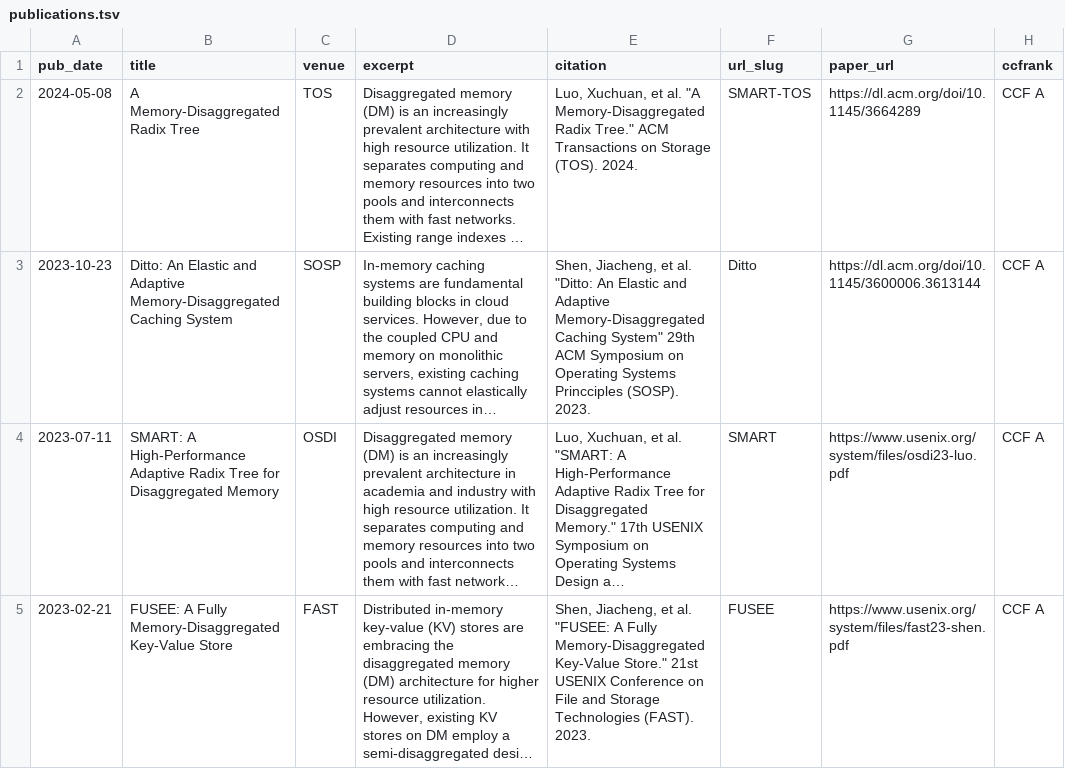
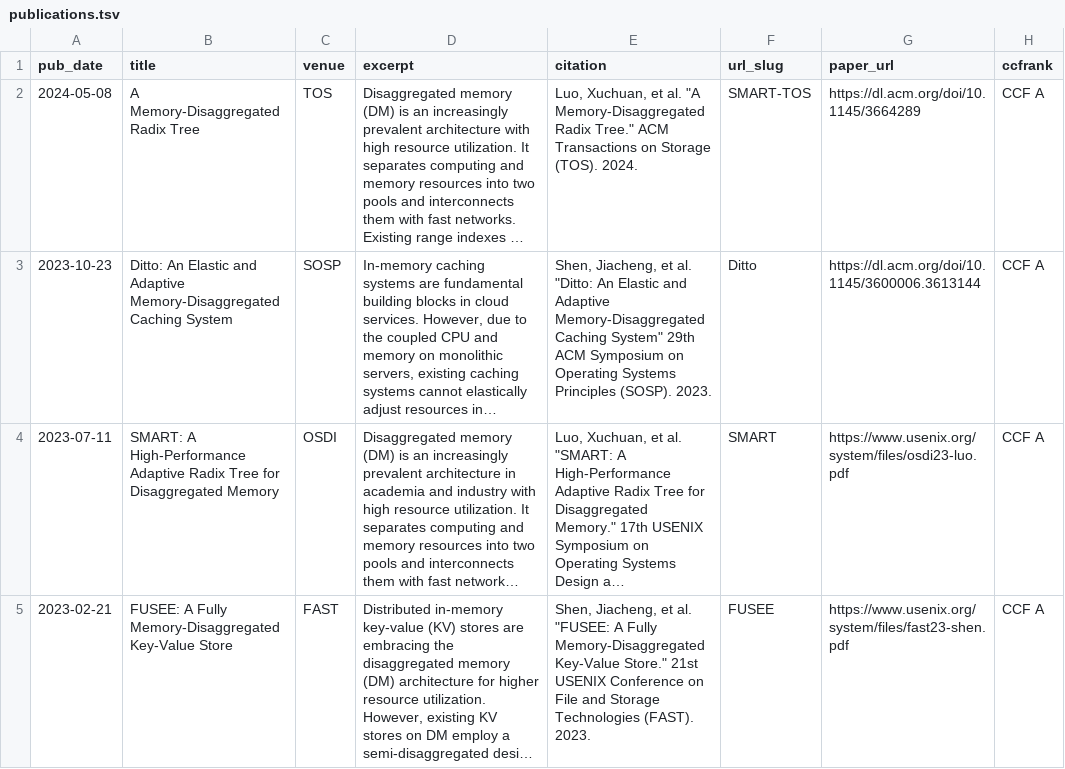
Before and after one commit to River861/river861.github.io, a TSV file: markdown_generator/publications.tsv, drawn as a sheet; only a part is shown; long unchanged cells end in …; the diff names each change by its address in the sheet, - before the commit and + after, or states it on an @@ line.

Commit message:
debug

```diff
--- a/markdown_generator/publications.tsv
+++ b/markdown_generator/publications.tsv
-E3 (citation): …Operating Systems Princciples (SOSP). 2023.
+E3 (citation): …Operating Systems Principles (SOSP). 2023.
```
